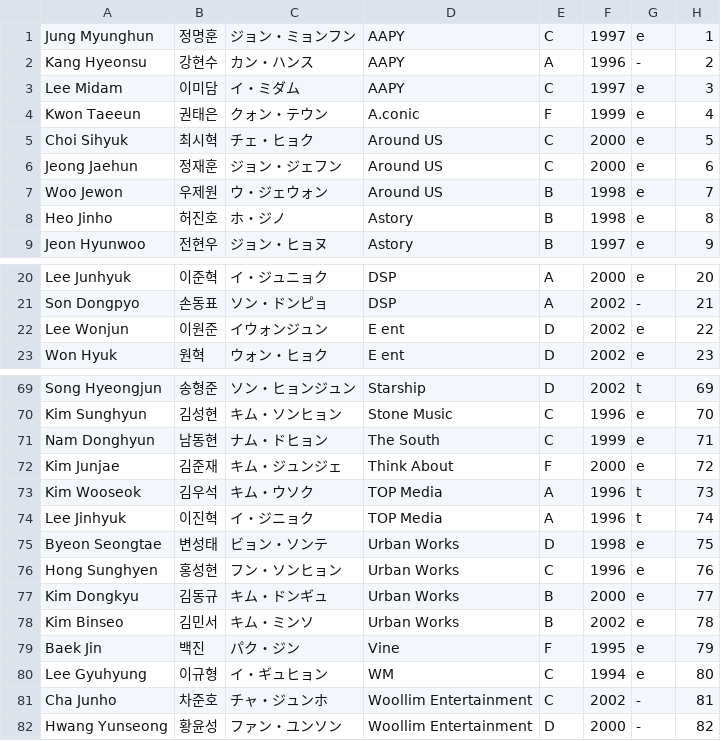
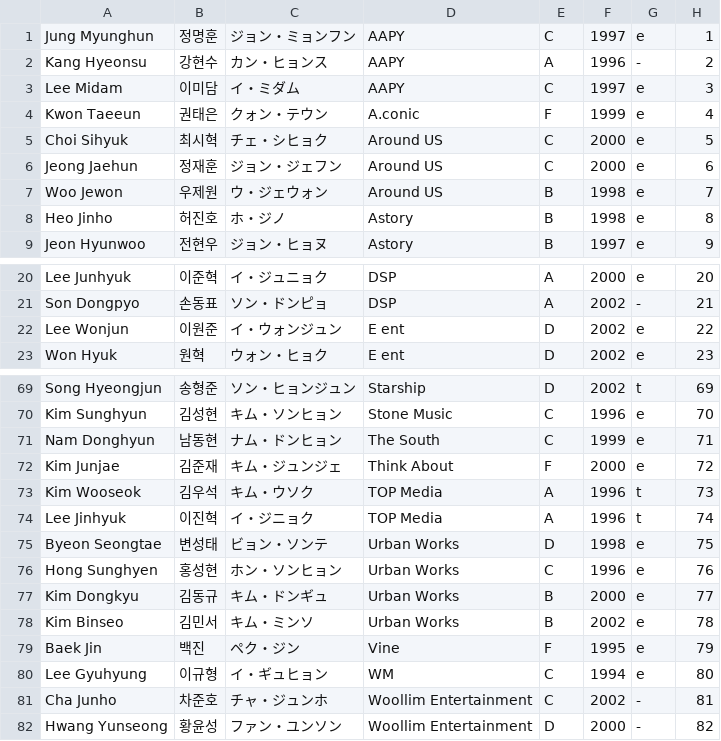
Before and after one commit to producex101/producex101, a CSV file: trainee_info.csv, drawn as a sheet; only a part is shown, gaps mark what is left out.

Commit message:
rename

```diff
--- a/trainee_info.csv
+++ b/trainee_info.csv
@@ -1,6 +1,6 @@
 Jung Myunghun ,정명훈,ジョン・ミョンフン,AAPY,C,1997,e,1
-Kang Hyeonsu,강현수,カン・ハンス,AAPY,A,1996,-,2
+Kang Hyeonsu,강현수,カン・ヒョンス,AAPY,A,1996,-,2
 Lee Midam,이미담,イ・ミダム,AAPY,C,1997,e,3
 Kwon Taeeun,권태은,クォン・テウン,A.conic,F,1999,e,4
-Choi Sihyuk,최시혁,チェ・ヒョク,Around US,C,2000,e,5
+Choi Sihyuk,최시혁,チェ・シヒョク,Around US,C,2000,e,5
 Jeong Jaehun,정재훈,ジョン・ジェフン,Around US,C,2000,e,6
@@ -21,3 +21,3 @@ Lee Junhyuk,이준혁,イ・ジュニョク,DSP,A,2000,e,20
 Son Dongpyo,손동표,ソン・ドンピョ,DSP,A,2002,-,21
-Lee Wonjun,이원준,イウォンジュン,E ent,D,2002,e,22
+Lee Wonjun,이원준,イ・ウォンジュン,E ent,D,2002,e,22
 Won Hyuk,원혁,ウォン・ヒョク,E ent,D,2002,e,23
@@ -70,3 +70,3 @@ Song Hyeongjun,송형준,ソン・ヒョンジュン,Starship,D,2002,t,69
 Kim Sunghyun,김성현,キム・ソンヒョン,Stone Music,C,1996,e,70
-Nam Donghyun,남동현,ナム・ドヒョン,The South,C,1999,e,71
+Nam Donghyun,남동현,ナム・ドンヒョン,The South,C,1999,e,71
 Kim Junjae,김준재,キム・ジュンジェ,Think About ,F,2000,e,72
@@ -75,6 +75,6 @@ Lee Jinhyuk,이진혁,イ・ジニョク,TOP Media,A,1996,t,74
 Byeon Seongtae,변성태,ビョン・ソンテ,Urban Works,D,1998,e,75
-Hong Sunghyen,홍성현,フン・ソンヒョン,Urban Works,C,1996,e,76
+Hong Sunghyen,홍성현,ホン・ソンヒョン,Urban Works,C,1996,e,76
 Kim Dongkyu,김동규,キム・ドンギュ,Urban Works,B,2000,e,77
 Kim Binseo,김민서,キム・ミンソ,Urban Works,B,2002,e,78
-Baek Jin,백진,パク・ジン,Vine,F,1995,e,79
+Baek Jin,백진,ペク・ジン,Vine,F,1995,e,79
 Lee Gyuhyung,이규형,イ・ギュヒョン,WM,C,1994,e,80
```
